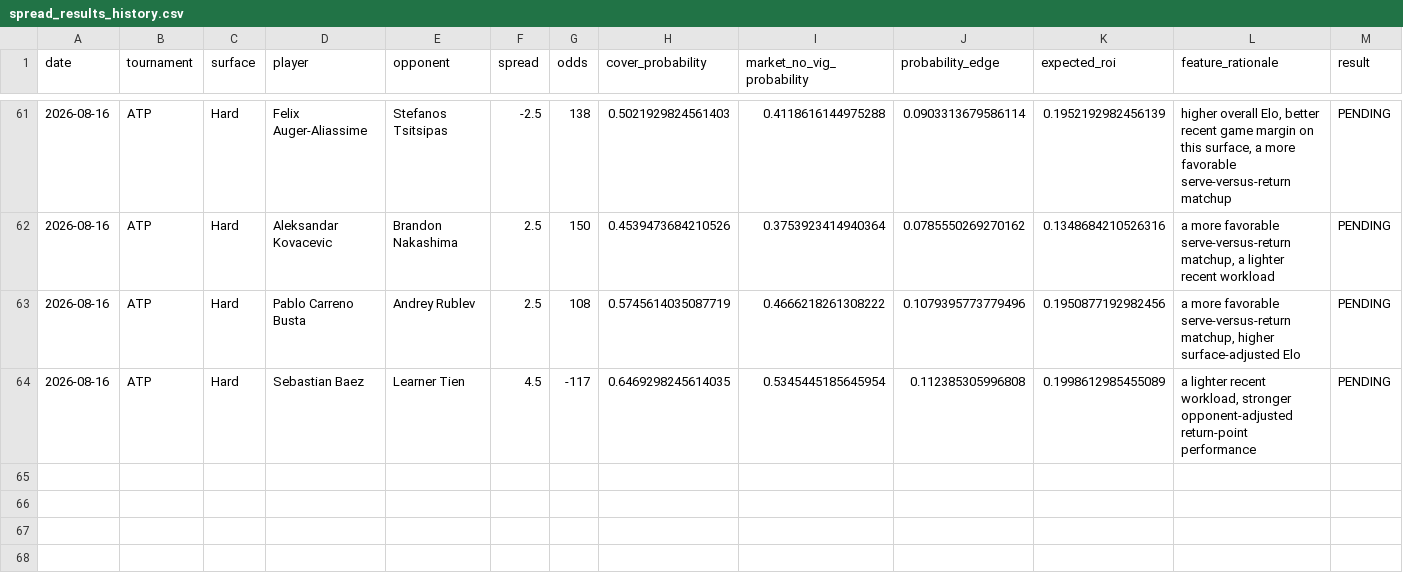
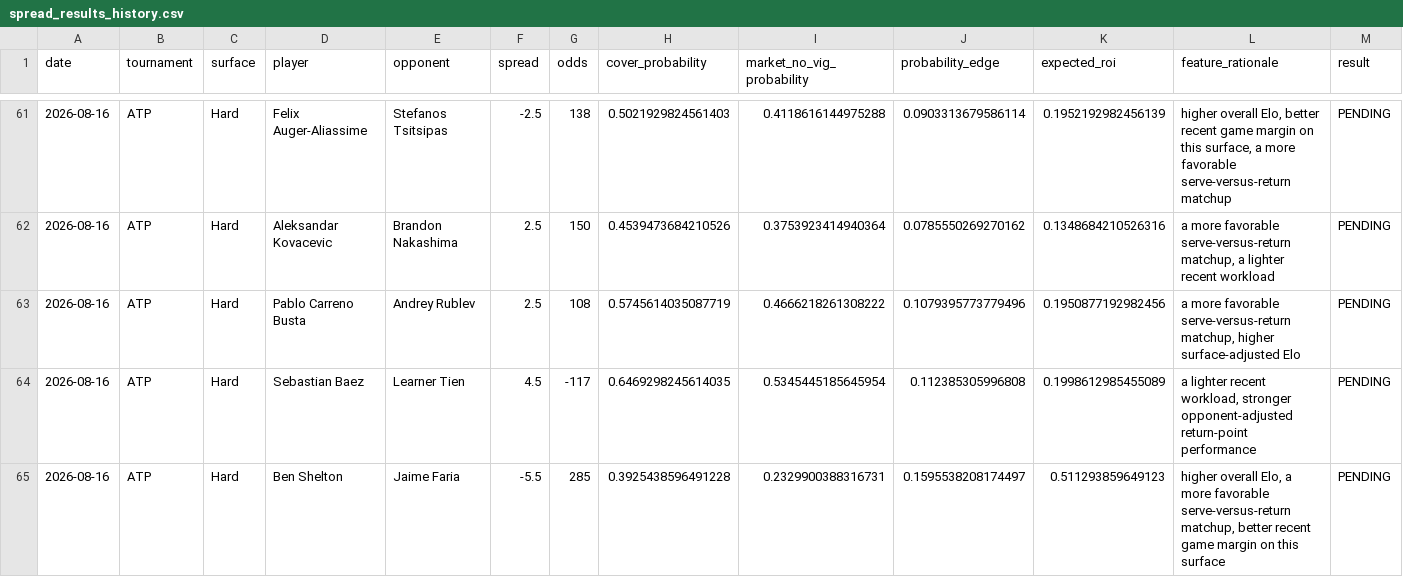
Before and after one commit to dchang0611/tennis-spread-model, a CSV file: tennis_model_output/spread_results_history.csv, drawn as a sheet; only a part is shown, gaps mark what is left out; rows hold the shown columns only; the diff names each change by its address in the sheet, - before the commit and + after, or states it on an @@ line.

```diff
--- a/tennis_model_output/spread_results_history.csv
+++ b/tennis_model_output/spread_results_history.csv
+row 65: 2026-08-16 | ATP | Hard | Ben Shelton | Jaime Faria | -5.5 | 285 | 0.3925438596491228 | 0.2329900388316731 | 0.1595538208174497 | 0.511293859649123 | higher overall Elo, a more favorable serve-versus-return matchup, better recent game margin on this surface | PENDING
```
Also changed, not shown: data/novig_spreads.csv, 3 other files.
